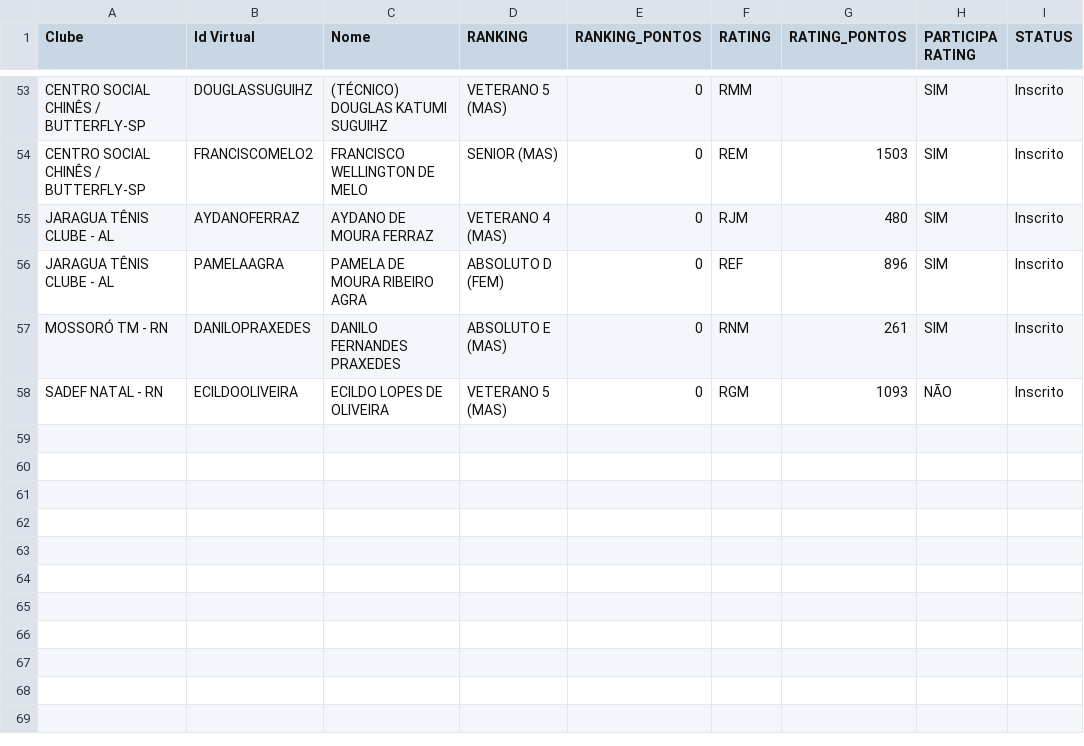
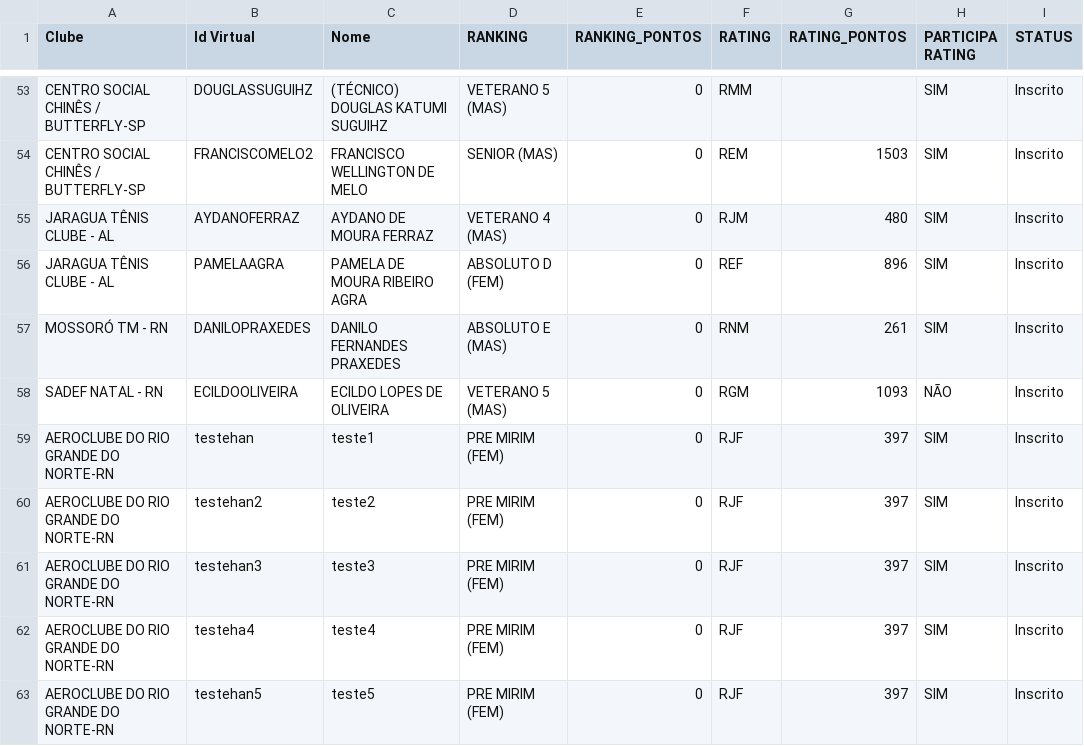
Before and after one commit to JohnVict0r/geradorTabelasCBTM, a CSV file: GeradorTabelas/inscritos.csv, drawn as a sheet; only a part is shown, gaps mark what is left out.

```diff
--- a/GeradorTabelas/inscritos.csv
+++ b/GeradorTabelas/inscritos.csv
@@ -58 +58,6 @@ MOSSORÓ TM - RN;DANILOPRAXEDES;DANILO FERNANDES  PRAXEDES;ABSOLUTO E (MAS);0;RN
 SADEF NATAL - RN;ECILDOOLIVEIRA;ECILDO LOPES DE OLIVEIRA;VETERANO 5 (MAS);0;RGM;1093;NÃO;Inscrito
+AEROCLUBE DO RIO GRANDE DO NORTE-RN;testehan;teste1;PRE MIRIM (FEM);0;RJF;397;SIM;Inscrito
+AEROCLUBE DO RIO GRANDE DO NORTE-RN;testehan2;teste2;PRE MIRIM (FEM);0;RJF;397;SIM;Inscrito
+AEROCLUBE DO RIO GRANDE DO NORTE-RN;testehan3;teste3;PRE MIRIM (FEM);0;RJF;397;SIM;Inscrito
+AEROCLUBE DO RIO GRANDE DO NORTE-RN;testeha4;teste4;PRE MIRIM (FEM);0;RJF;397;SIM;Inscrito
+AEROCLUBE DO RIO GRANDE DO NORTE-RN;testehan5;teste5;PRE MIRIM (FEM);0;RJF;397;SIM;Inscrito
```
Also changed, not shown: 4 other files.
